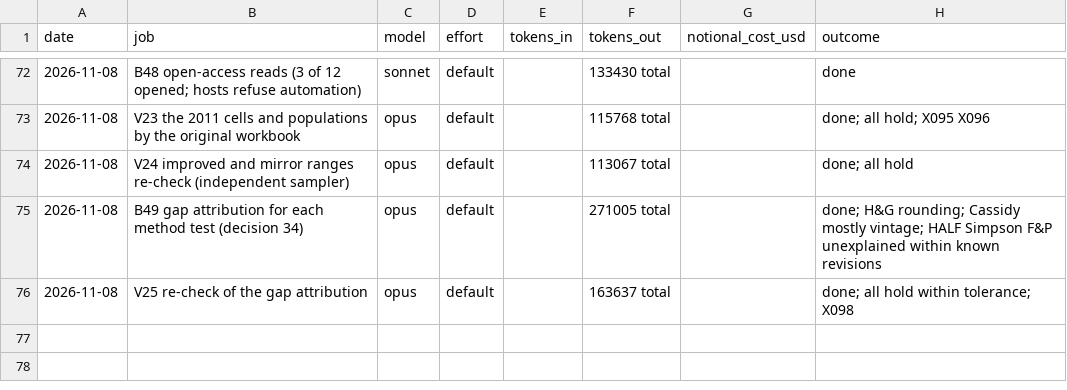
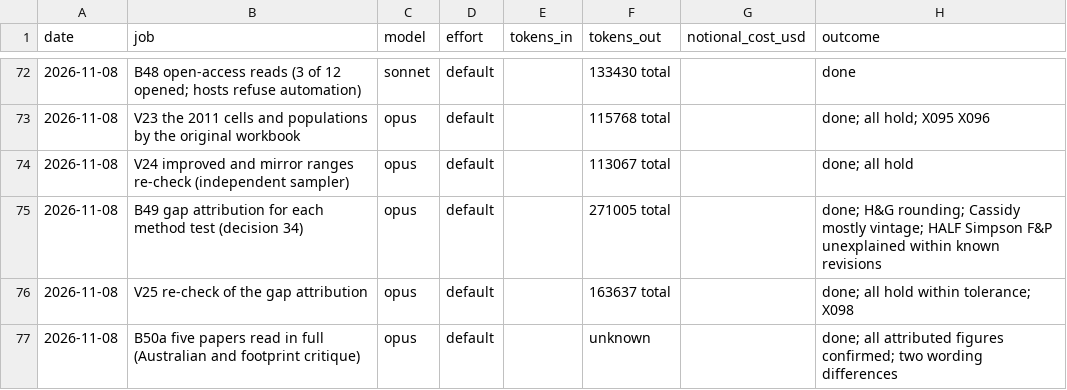
Before and after one commit to MurrayLane/carrying-capacity-dashboard, a CSV file: qa/spend.csv, drawn as a sheet; only a part is shown, gaps mark what is left out; the diff names each change by its address in the sheet, - before the commit and + after, or states it on an @@ line.

```diff
--- a/qa/spend.csv
+++ b/qa/spend.csv
+row 77: 2026-11-08 | B50a five papers read in full (Australian and footprint critique) | opus | default |  | unknown |  | done; all attributed figures confirmed; two wording differences
```
Also changed, not shown: 1 other file.
